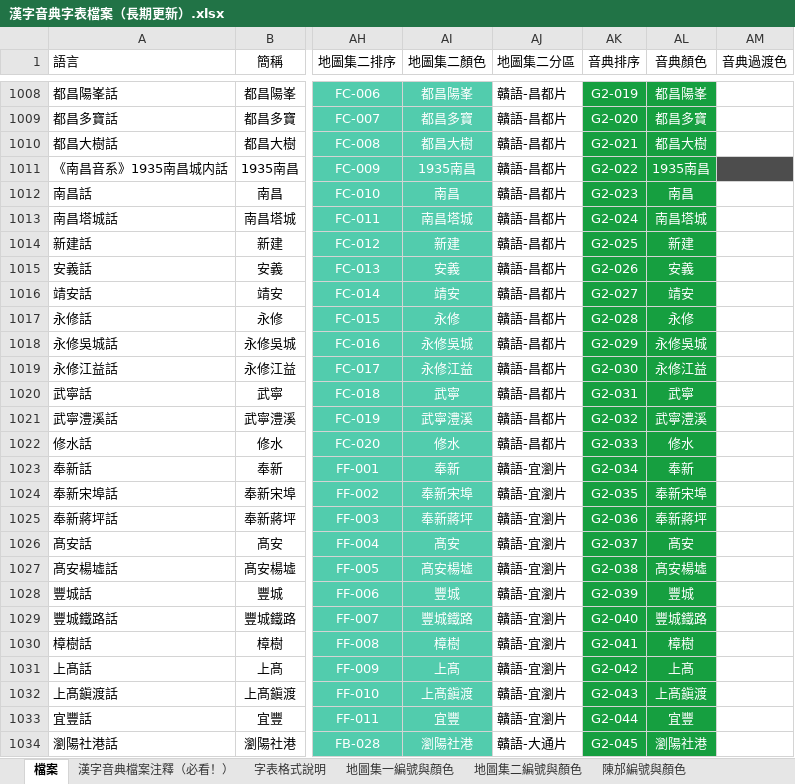
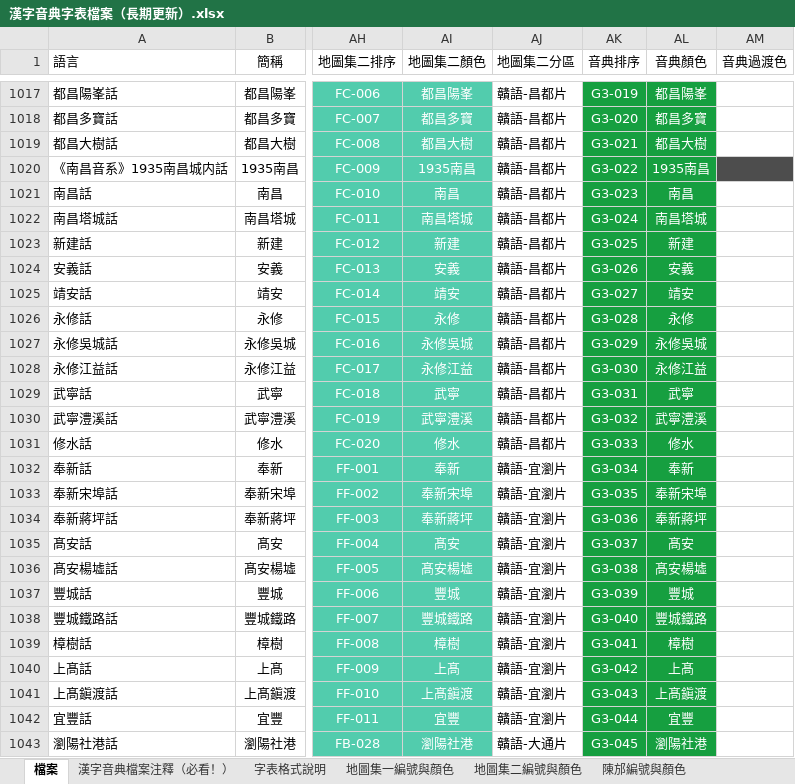
Before and after one commit to osfans/MCPDict, an Excel workbook: tools/漢字音典字表檔案（長期更新）.xlsx, sheet 檔案, drawn as a sheet; only a part is shown, gaps mark what is left out; values as stored, in another font and other column widths than the file's, no borders; addresses are those after the commit; the diff covers the shown part only; the diff names each change by its address in the sheet, - before the commit and + after, or states it on an @@ line.

```diff
--- a/tools/漢字音典字表檔案（長期更新）.xlsx (sheet 檔案)
+++ b/tools/漢字音典字表檔案（長期更新）.xlsx (sheet 檔案)
-AK1017 (音典排序): G2-019
+AK1017 (音典排序): G3-019
-AK1018 (音典排序): G2-020
+AK1018 (音典排序): G3-020
-AK1019 (音典排序): G2-021
+AK1019 (音典排序): G3-021
-AK1020 (音典排序): G2-022
+AK1020 (音典排序): G3-022
-AK1021 (音典排序): G2-023
+AK1021 (音典排序): G3-023
-AK1022 (音典排序): G2-024
+AK1022 (音典排序): G3-024
-AK1023 (音典排序): G2-025
+AK1023 (音典排序): G3-025
-AK1024 (音典排序): G2-026
+AK1024 (音典排序): G3-026
-AK1025 (音典排序): G2-027
+AK1025 (音典排序): G3-027
-AK1026 (音典排序): G2-028
+AK1026 (音典排序): G3-028
-AK1027 (音典排序): G2-029
+AK1027 (音典排序): G3-029
-AK1028 (音典排序): G2-030
+AK1028 (音典排序): G3-030
-AK1029 (音典排序): G2-031
+AK1029 (音典排序): G3-031
-AK1030 (音典排序): G2-032
+AK1030 (音典排序): G3-032
-AK1031 (音典排序): G2-033
+AK1031 (音典排序): G3-033
-AK1032 (音典排序): G2-034
+AK1032 (音典排序): G3-034
-AK1033 (音典排序): G2-035
+AK1033 (音典排序): G3-035
-AK1034 (音典排序): G2-036
+AK1034 (音典排序): G3-036
-AK1035 (音典排序): G2-037
+AK1035 (音典排序): G3-037
-AK1036 (音典排序): G2-038
+AK1036 (音典排序): G3-038
-AK1037 (音典排序): G2-039
+AK1037 (音典排序): G3-039
-AK1038 (音典排序): G2-040
+AK1038 (音典排序): G3-040
-AK1039 (音典排序): G2-041
+AK1039 (音典排序): G3-041
-AK1040 (音典排序): G2-042
+AK1040 (音典排序): G3-042
-AK1041 (音典排序): G2-043
+AK1041 (音典排序): G3-043
-AK1042 (音典排序): G2-044
+AK1042 (音典排序): G3-044
-AK1043 (音典排序): G2-045
+AK1043 (音典排序): G3-045
```
Also changed, not shown: 9 added rows, 9 removed rows, 353 edited cells and cell formats elsewhere in this sheet, 28 other files.
